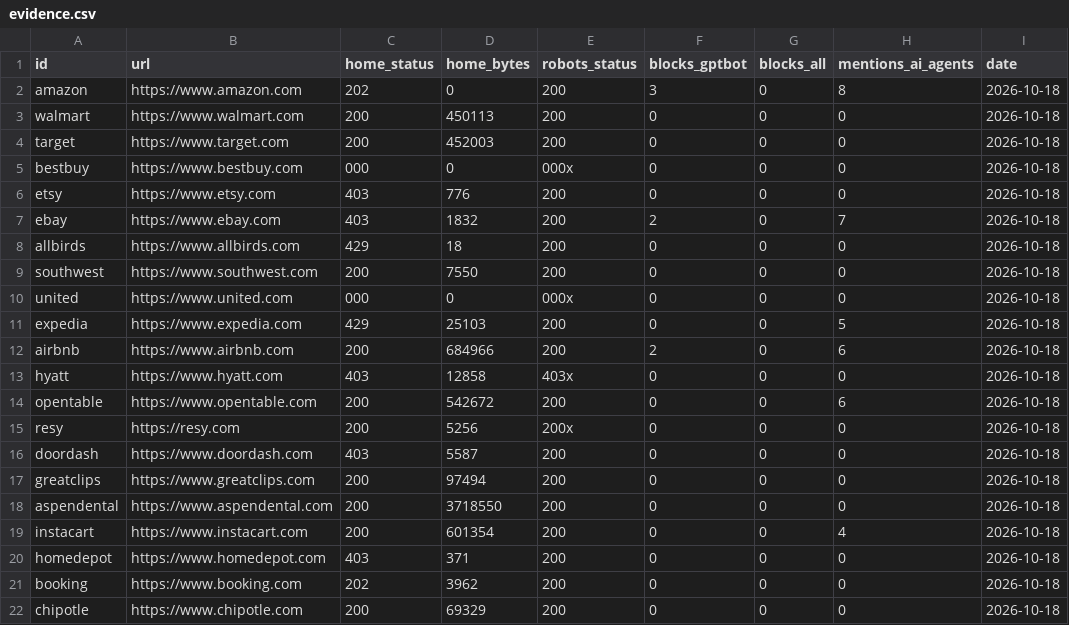
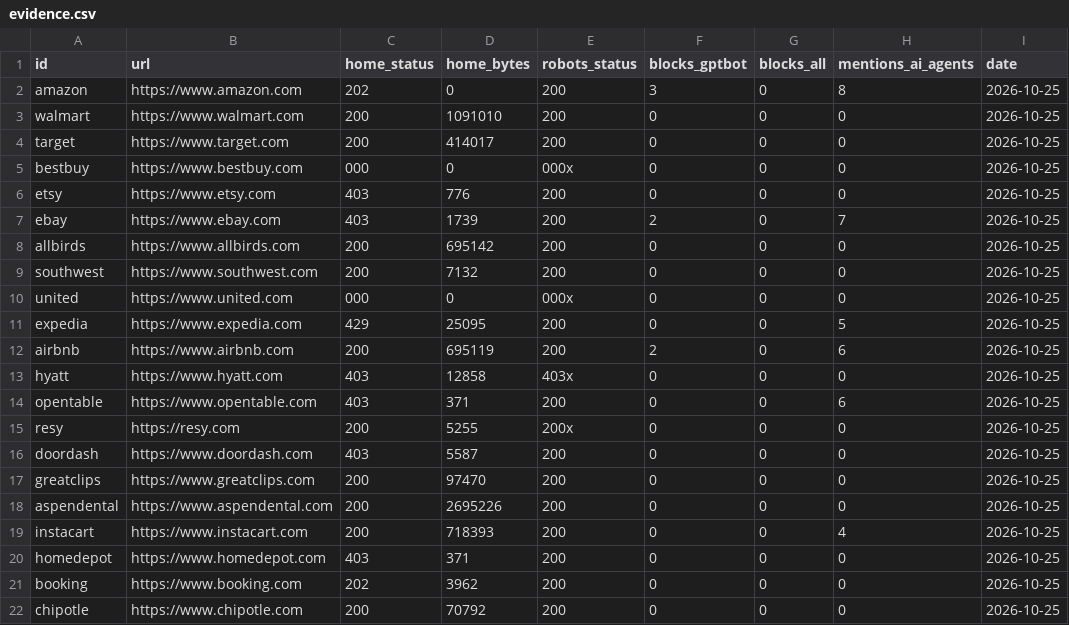
Before and after one commit to kah6314/agentready-index, a CSV file: data/evidence.csv, drawn as a sheet.

```diff
--- a/data/evidence.csv
+++ b/data/evidence.csv
@@ -1,22 +1,22 @@
 id,url,home_status,home_bytes,robots_status,blocks_gptbot,blocks_all,mentions_ai_agents,date
-amazon,https://www.amazon.com,202,0,200,3,0,8,2026-10-18
-walmart,https://www.walmart.com,200,450113,200,0,0,0,2026-10-18
-target,https://www.target.com,200,452003,200,0,0,0,2026-10-18
-bestbuy,https://www.bestbuy.com,000,0,000x,0,0,0,2026-10-18
-etsy,https://www.etsy.com,403,776,200,0,0,0,2026-10-18
-ebay,https://www.ebay.com,403,1832,200,2,0,7,2026-10-18
-allbirds,https://www.allbirds.com,429,18,200,0,0,0,2026-10-18
-southwest,https://www.southwest.com,200,7550,200,0,0,0,2026-10-18
-united,https://www.united.com,000,0,000x,0,0,0,2026-10-18
-expedia,https://www.expedia.com,429,25103,200,0,0,5,2026-10-18
-airbnb,https://www.airbnb.com,200,684966,200,2,0,6,2026-10-18
-hyatt,https://www.hyatt.com,403,12858,403x,0,0,0,2026-10-18
-opentable,https://www.opentable.com,200,542672,200,0,0,6,2026-10-18
-resy,https://resy.com,200,5256,200x,0,0,0,2026-10-18
-doordash,https://www.doordash.com,403,5587,200,0,0,0,2026-10-18
-greatclips,https://www.greatclips.com,200,97494,200,0,0,0,2026-10-18
-aspendental,https://www.aspendental.com,200,3718550,200,0,0,0,2026-10-18
-instacart,https://www.instacart.com,200,601354,200,0,0,4,2026-10-18
-homedepot,https://www.homedepot.com,403,371,200,0,0,0,2026-10-18
-booking,https://www.booking.com,202,3962,200,0,0,0,2026-10-18
-chipotle,https://www.chipotle.com,200,69329,200,0,0,0,2026-10-18
+amazon,https://www.amazon.com,202,0,200,3,0,8,2026-10-25
+walmart,https://www.walmart.com,200,1091010,200,0,0,0,2026-10-25
+target,https://www.target.com,200,414017,200,0,0,0,2026-10-25
+bestbuy,https://www.bestbuy.com,000,0,000x,0,0,0,2026-10-25
+etsy,https://www.etsy.com,403,776,200,0,0,0,2026-10-25
+ebay,https://www.ebay.com,403,1739,200,2,0,7,2026-10-25
+allbirds,https://www.allbirds.com,200,695142,200,0,0,0,2026-10-25
+southwest,https://www.southwest.com,200,7132,200,0,0,0,2026-10-25
+united,https://www.united.com,000,0,000x,0,0,0,2026-10-25
+expedia,https://www.expedia.com,429,25095,200,0,0,5,2026-10-25
+airbnb,https://www.airbnb.com,200,695119,200,2,0,6,2026-10-25
+hyatt,https://www.hyatt.com,403,12858,403x,0,0,0,2026-10-25
+opentable,https://www.opentable.com,403,371,200,0,0,6,2026-10-25
+resy,https://resy.com,200,5255,200x,0,0,0,2026-10-25
+doordash,https://www.doordash.com,403,5587,200,0,0,0,2026-10-25
+greatclips,https://www.greatclips.com,200,97470,200,0,0,0,2026-10-25
+aspendental,https://www.aspendental.com,200,2695226,200,0,0,0,2026-10-25
+instacart,https://www.instacart.com,200,718393,200,0,0,4,2026-10-25
+homedepot,https://www.homedepot.com,403,371,200,0,0,0,2026-10-25
+booking,https://www.booking.com,202,3962,200,0,0,0,2026-10-25
+chipotle,https://www.chipotle.com,200,70792,200,0,0,0,2026-10-25
```
Also changed, not shown: 2 other files.
